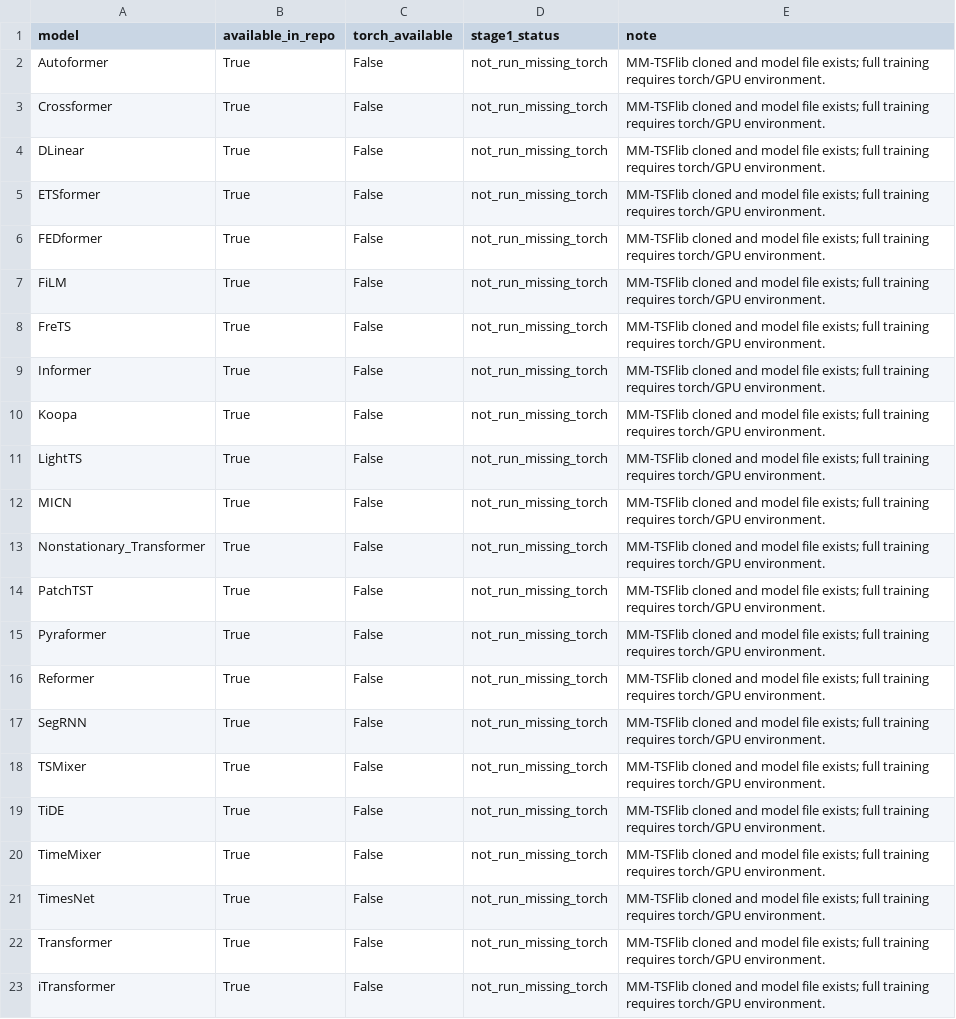
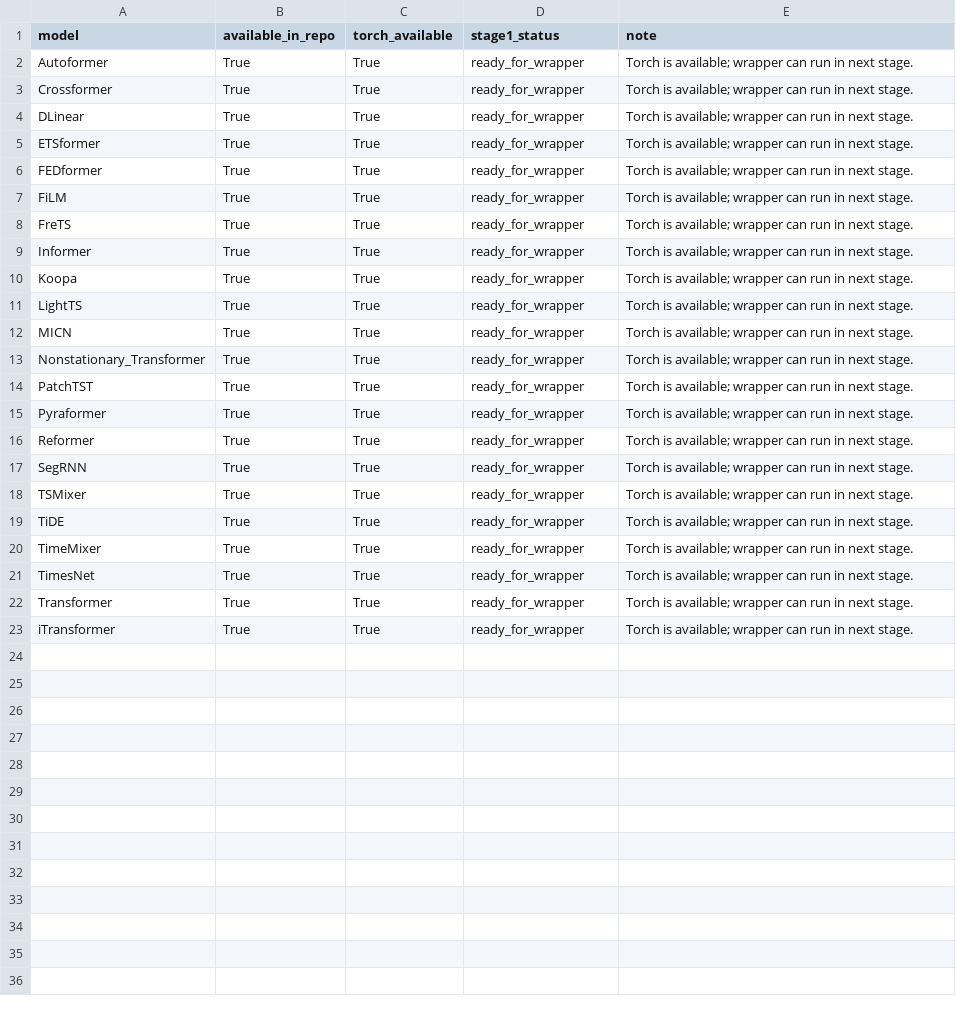
Before and after one commit to simple0828/cen-ts-verifiable-event-causal-narratives, a CSV file: experiments/tables/mmtsflib_status.csv, drawn as a sheet.

```diff
--- a/experiments/tables/mmtsflib_status.csv
+++ b/experiments/tables/mmtsflib_status.csv
@@ -1,23 +1,23 @@
 model,available_in_repo,torch_available,stage1_status,note
-Autoformer,True,False,not_run_missing_torch,MM-TSFlib cloned and model file exists; full training requires torch/GPU environment.
-Crossformer,True,False,not_run_missing_torch,MM-TSFlib cloned and model file exists; full training requires torch/GPU environment.
-DLinear,True,False,not_run_missing_torch,MM-TSFlib cloned and model file exists; full training requires torch/GPU environment.
-ETSformer,True,False,not_run_missing_torch,MM-TSFlib cloned and model file exists; full training requires torch/GPU environment.
-FEDformer,True,False,not_run_missing_torch,MM-TSFlib cloned and model file exists; full training requires torch/GPU environment.
-FiLM,True,False,not_run_missing_torch,MM-TSFlib cloned and model file exists; full training requires torch/GPU environment.
-FreTS,True,False,not_run_missing_torch,MM-TSFlib cloned and model file exists; full training requires torch/GPU environment.
-Informer,True,False,not_run_missing_torch,MM-TSFlib cloned and model file exists; full training requires torch/GPU environment.
-Koopa,True,False,not_run_missing_torch,MM-TSFlib cloned and model file exists; full training requires torch/GPU environment.
-LightTS,True,False,not_run_missing_torch,MM-TSFlib cloned and model file exists; full training requires torch/GPU environment.
-MICN,True,False,not_run_missing_torch,MM-TSFlib cloned and model file exists; full training requires torch/GPU environment.
-Nonstationary_Transformer,True,False,not_run_missing_torch,MM-TSFlib cloned and model file exists; full training requires torch/GPU environment.
-PatchTST,True,False,not_run_missing_torch,MM-TSFlib cloned and model file exists; full training requires torch/GPU environment.
-Pyraformer,True,False,not_run_missing_torch,MM-TSFlib cloned and model file exists; full training requires torch/GPU environment.
-Reformer,True,False,not_run_missing_torch,MM-TSFlib cloned and model file exists; full training requires torch/GPU environment.
-SegRNN,True,False,not_run_missing_torch,MM-TSFlib cloned and model file exists; full training requires torch/GPU environment.
-TSMixer,True,False,not_run_missing_torch,MM-TSFlib cloned and model file exists; full training requires torch/GPU environment.
-TiDE,True,False,not_run_missing_torch,MM-TSFlib cloned and model file exists; full training requires torch/GPU environment.
-TimeMixer,True,False,not_run_missing_torch,MM-TSFlib cloned and model file exists; full training requires torch/GPU environment.
-TimesNet,True,False,not_run_missing_torch,MM-TSFlib cloned and model file exists; full training requires torch/GPU environment.
-Transformer,True,False,not_run_missing_torch,MM-TSFlib cloned and model file exists; full training requires torch/GPU environment.
-iTransformer,True,False,not_run_missing_torch,MM-TSFlib cloned and model file exists; full training requires torch/GPU environment.
+Autoformer,True,True,ready_for_wrapper,Torch is available; wrapper can run in next stage.
+Crossformer,True,True,ready_for_wrapper,Torch is available; wrapper can run in next stage.
+DLinear,True,True,ready_for_wrapper,Torch is available; wrapper can run in next stage.
+ETSformer,True,True,ready_for_wrapper,Torch is available; wrapper can run in next stage.
+FEDformer,True,True,ready_for_wrapper,Torch is available; wrapper can run in next stage.
+FiLM,True,True,ready_for_wrapper,Torch is available; wrapper can run in next stage.
+FreTS,True,True,ready_for_wrapper,Torch is available; wrapper can run in next stage.
+Informer,True,True,ready_for_wrapper,Torch is available; wrapper can run in next stage.
+Koopa,True,True,ready_for_wrapper,Torch is available; wrapper can run in next stage.
+LightTS,True,True,ready_for_wrapper,Torch is available; wrapper can run in next stage.
+MICN,True,True,ready_for_wrapper,Torch is available; wrapper can run in next stage.
+Nonstationary_Transformer,True,True,ready_for_wrapper,Torch is available; wrapper can run in next stage.
+PatchTST,True,True,ready_for_wrapper,Torch is available; wrapper can run in next stage.
+Pyraformer,True,True,ready_for_wrapper,Torch is available; wrapper can run in next stage.
+Reformer,True,True,ready_for_wrapper,Torch is available; wrapper can run in next stage.
+SegRNN,True,True,ready_for_wrapper,Torch is available; wrapper can run in next stage.
+TSMixer,True,True,ready_for_wrapper,Torch is available; wrapper can run in next stage.
+TiDE,True,True,ready_for_wrapper,Torch is available; wrapper can run in next stage.
+TimeMixer,True,True,ready_for_wrapper,Torch is available; wrapper can run in next stage.
+TimesNet,True,True,ready_for_wrapper,Torch is available; wrapper can run in next stage.
+Transformer,True,True,ready_for_wrapper,Torch is available; wrapper can run in next stage.
+iTransformer,True,True,ready_for_wrapper,Torch is available; wrapper can run in next stage.
```
Also changed, not shown: 6 other files.
